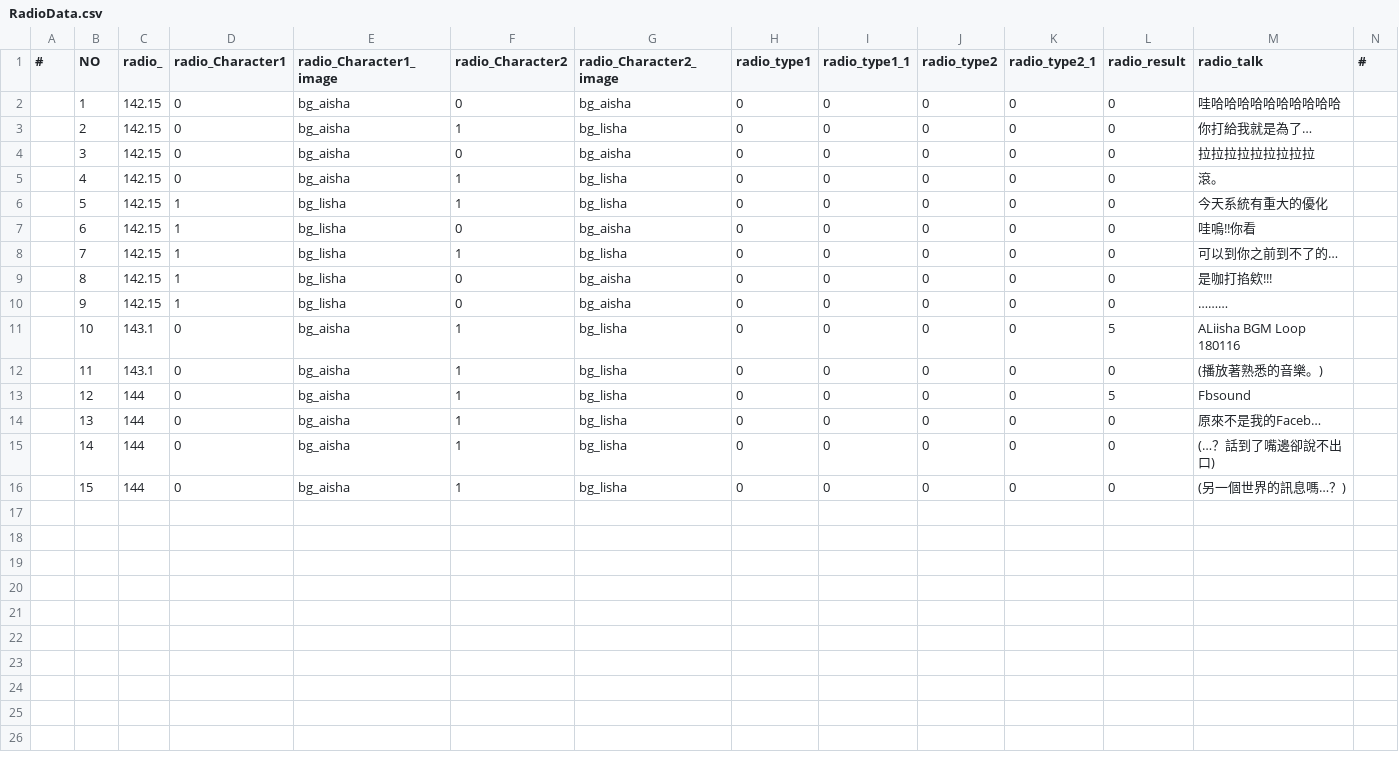
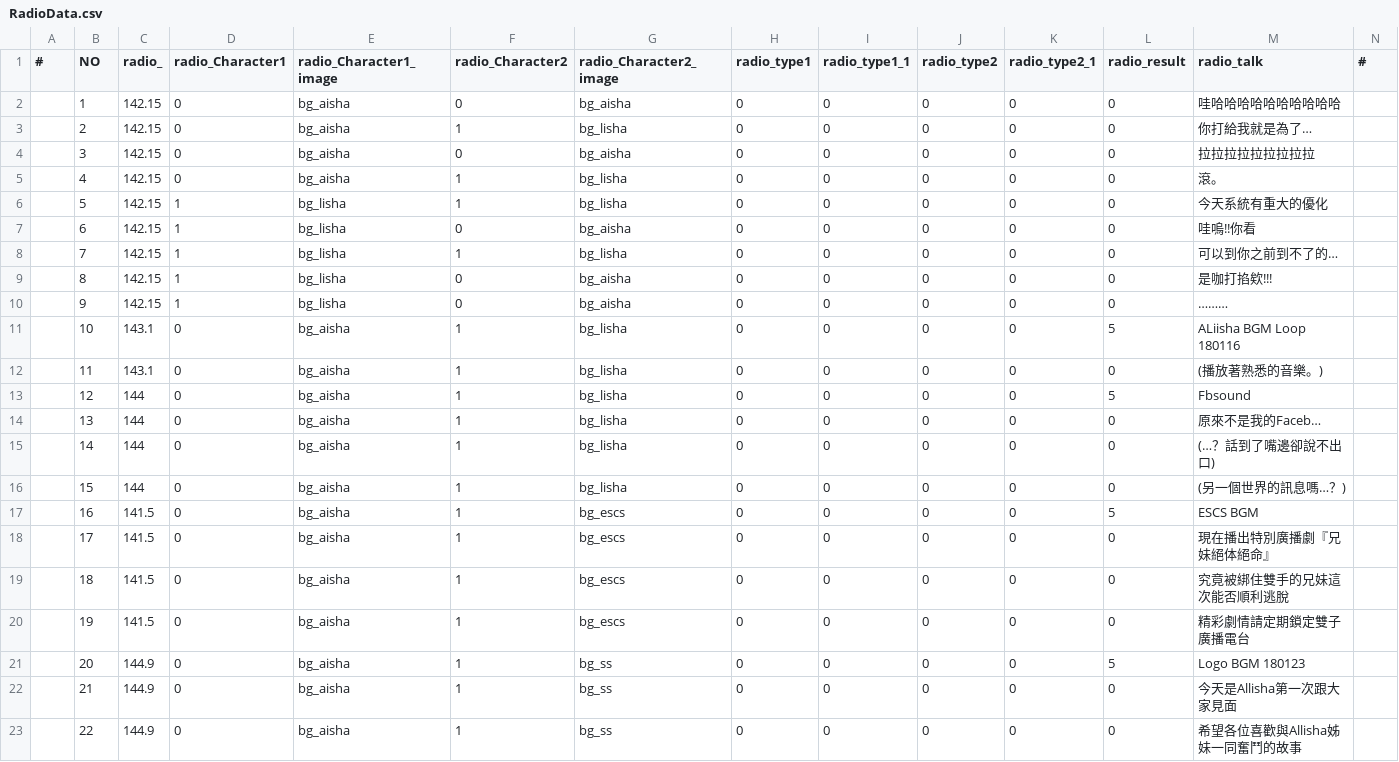
Before and after one commit to ToyMachineGraphics/Alisha, a CSV file: Assets/Resources/Data/RadioData.csv, drawn as a sheet; the diff names each change by its address in the sheet, - before the commit and + after, or states it on an @@ line.

```diff
--- a/Assets/Resources/Data/RadioData.csv
+++ b/Assets/Resources/Data/RadioData.csv
+row 17:  | 16 | 141.5 | 0 | bg_aisha | 1 | bg_escs | 0 | 0 | 0 | 0 | 5 | ESCS BGM
+row 18:  | 17 | 141.5 | 0 | bg_aisha | 1 | bg_escs | 0 | 0 | 0 | 0 | 0 | 現在播出特別廣播劇『兄妹絕体絕命』
+row 19:  | 18 | 141.5 | 0 | bg_aisha | 1 | bg_escs | 0 | 0 | 0 | 0 | 0 | 究竟被綁住雙手的兄妹這次能否順利逃脫
+row 20:  | 19 | 141.5 | 0 | bg_aisha | 1 | bg_escs | 0 | 0 | 0 | 0 | 0 | 精彩劇情請定期鎖定雙子廣播電台
+row 21:  | 20 | 144.9 | 0 | bg_aisha | 1 | bg_ss | 0 | 0 | 0 | 0 | 5 | Logo BGM 180123
+row 22:  | 21 | 144.9 | 0 | bg_aisha | 1 | bg_ss | 0 | 0 | 0 | 0 | 0 | 今天是Allisha第一次跟大家見面
+row 23:  | 22 | 144.9 | 0 | bg_aisha | 1 | bg_ss | 0 | 0 | 0 | 0 | 0 | 希望各位喜歡與Allisha姊妹一同奮鬥的故事
```
Also changed, not shown: 2 other files.
